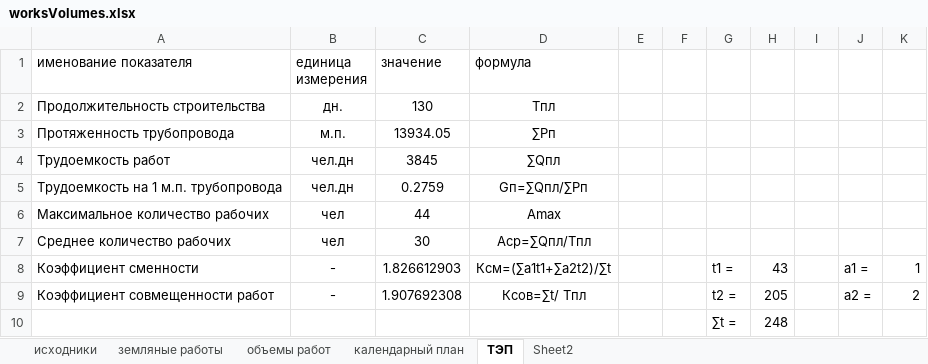
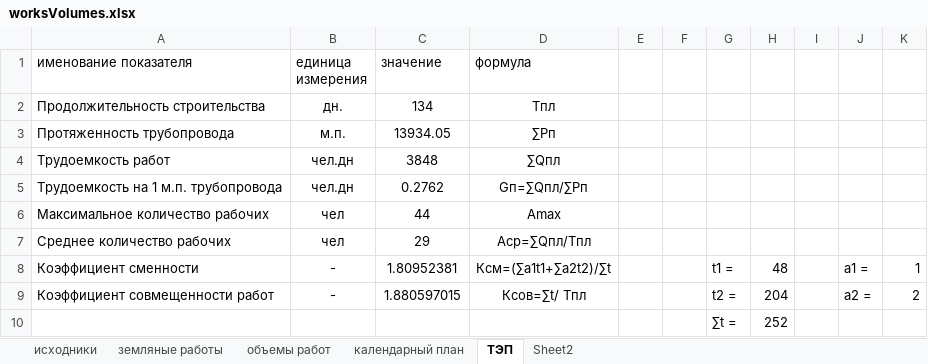
Before and after one commit to vetrogon-sys/ASK_Diplom, an Excel workbook: BaMWPart/documentation/calculation/worksVolumes.xlsx, sheet ТЭП, drawn as a sheet; values as stored, in another font and other column widths than the file's, no borders; the diff names each change by its address in the sheet, - before the commit and + after, or states it on an @@ line.

```diff
--- a/BaMWPart/documentation/calculation/worksVolumes.xlsx (sheet ТЭП)
+++ b/BaMWPart/documentation/calculation/worksVolumes.xlsx (sheet ТЭП)
-C2 (значение): 130
+C2 (значение): 134
-C4 (значение): 3845
+C4 (значение): 3848
-C5 (значение): 0.2759
+C5 (значение): 0.2762
-C7 (значение): 30
+C7 (значение): 29
-C8 (значение): 1.826612903
+C8 (значение): 1.80952381
-H8: 43
+H8: 48
-C9 (значение): 1.907692308
+C9 (значение): 1.880597015
-H9: 205
+H9: 204
-H10: 248
+H10: 252
```
Also changed, not shown: sheet календарный план, 2 other files.
